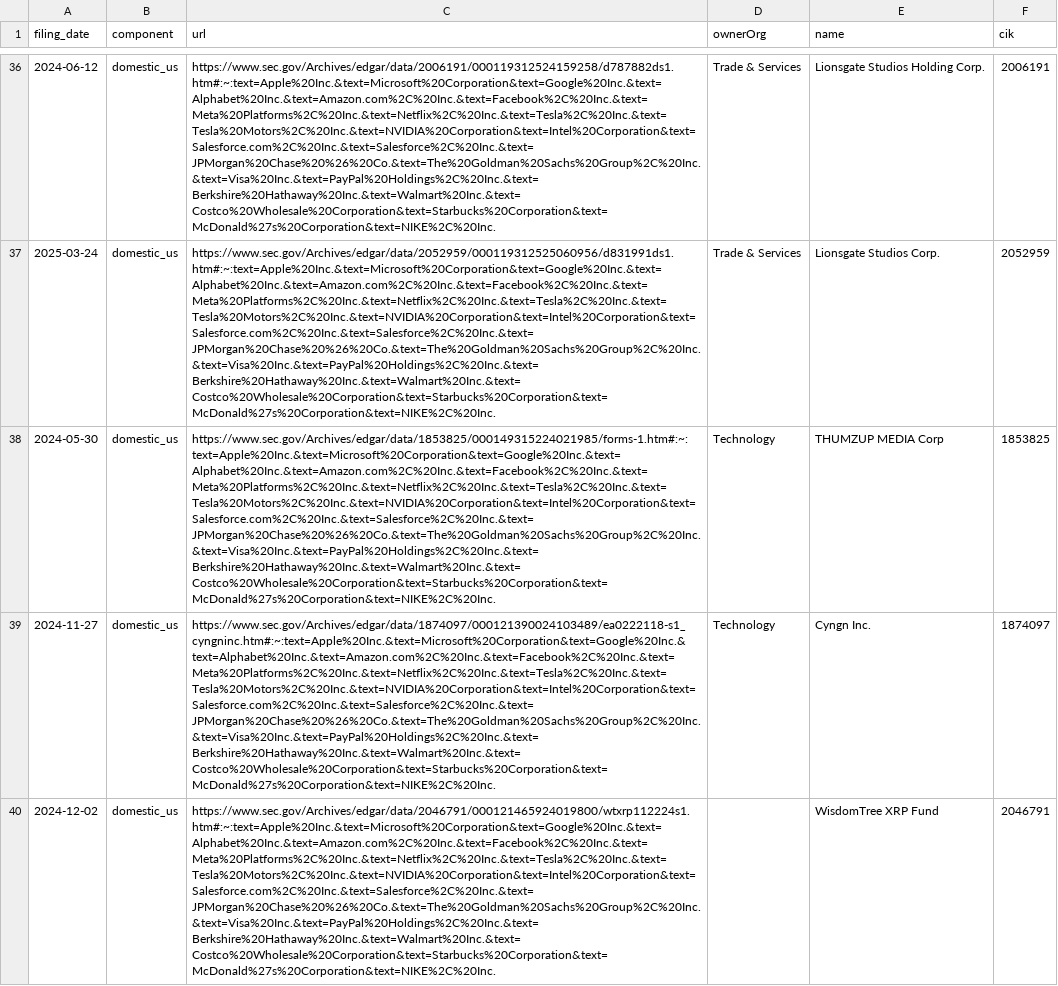
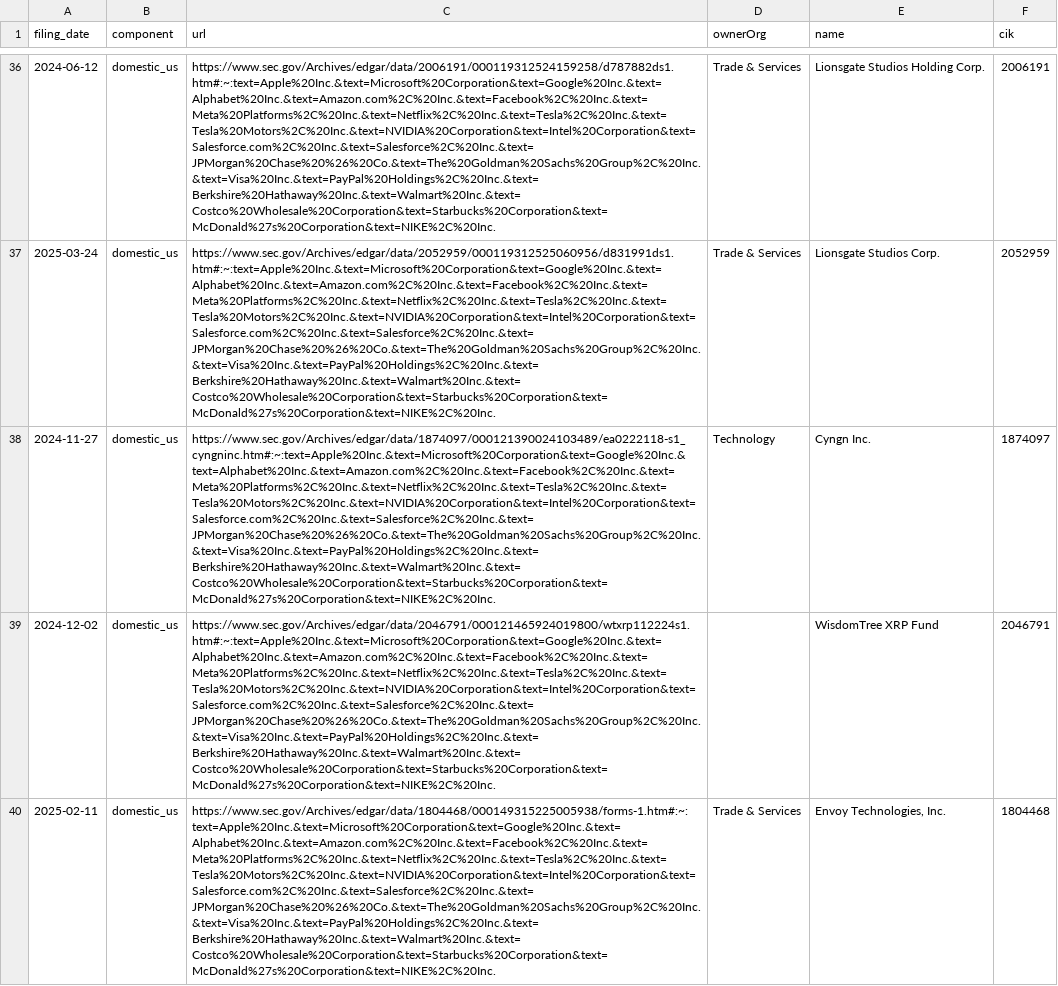
Before and after one commit to jlokos/datamule-indicators, a CSV file: indicators/format1/Corporate Finance/ipo/references.csv, drawn as a sheet; only a part is shown, gaps mark what is left out; the shorter side is filled out with more unchanged rows; the diff names each change by its address in the sheet, - before the commit and + after, or states it on an @@ line.

```diff
--- a/indicators/format1/Corporate Finance/ipo/references.csv
+++ b/indicators/format1/Corporate Finance/ipo/references.csv
-row 38: 2024-05-30 | domestic_us | https://www.sec.gov/Archives/edgar/data/1853825/000149315224021985/forms-1.htm#:~:text=Apple%20Inc.&text=Microsoft%20Corporation&text=Google%20Inc.&text=Alphabet%20Inc.&text=Amazon.com%2C%20Inc.&text=Facebook%2C%20Inc.&text=Meta%20Platforms%2C%20Inc.&text=Netflix%2C%20Inc.&text=Tesla%2C%20Inc.&text=Tesla%20Motors%2C%20Inc.&text=NVIDIA%20Corporation&text=Intel%20Corporation&text=Salesforce.com%2C%20Inc.&text=Salesforce%2C%20Inc.&text=JPMorgan%20Chase%20%26%20Co.&text=The%20Goldman%20Sachs%20Group%2C%20Inc.&text=Visa%20Inc.&text=PayPal%20Holdings%2C%20Inc.&text=Berkshire%20Hathaway%20Inc.&text=Walmart%20Inc.&text=Costco%20Wholesale%20Corporation&text=Starbucks%20Corporation&text=McDonald%27s%20Corporation&text=NIKE%2C%20Inc. | Technology | THUMZUP MEDIA Corp | 1853825
```
Also changed, not shown: indicators/format1/Health/health-research/references.csv, indicators/format1/Health/health/references.csv, 44 other files.
